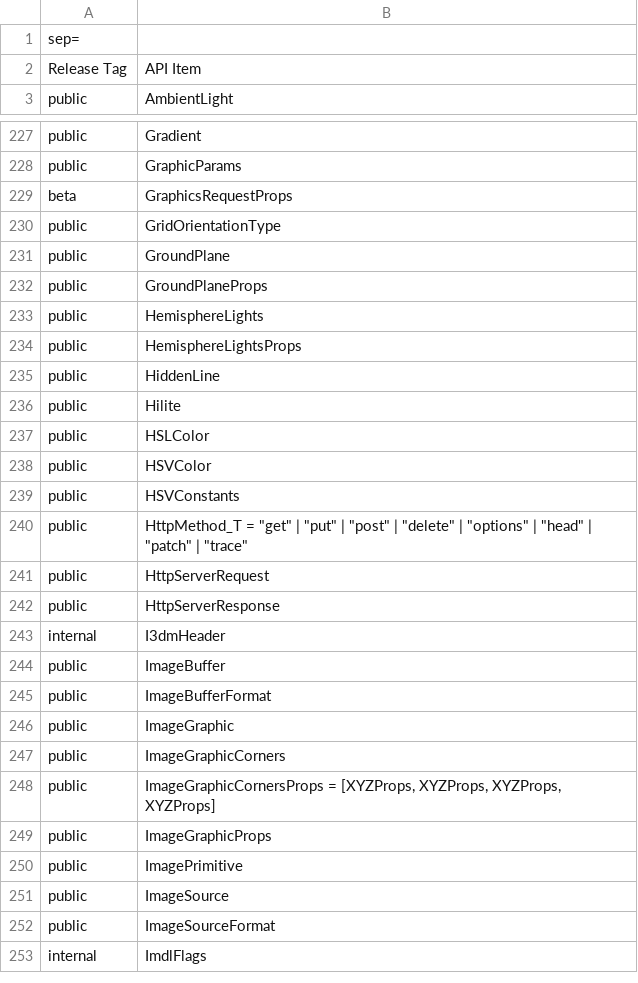
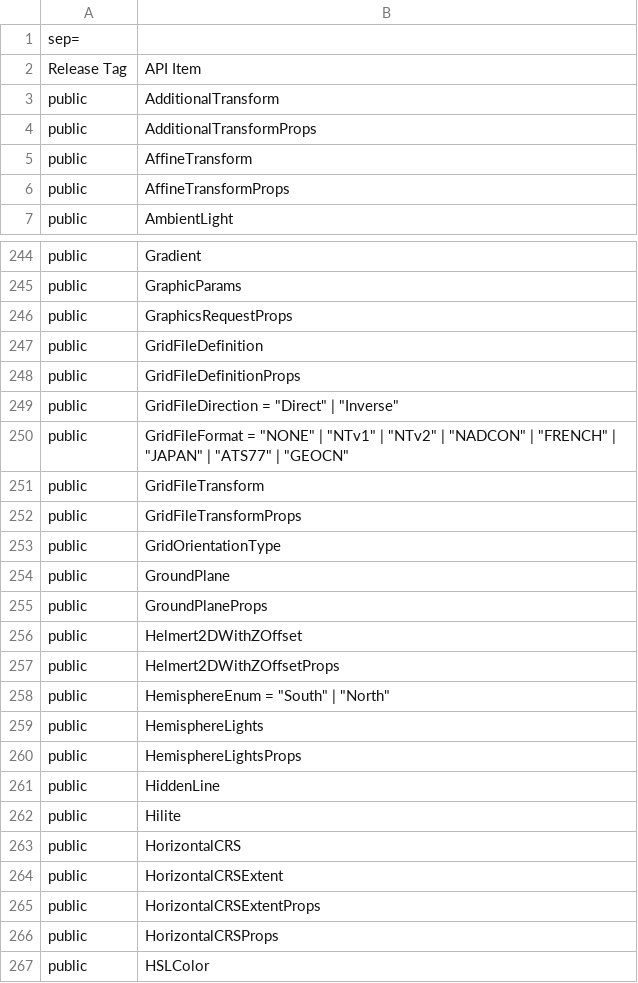
Before and after one commit to iTwin/itwinjs-core, a CSV file: common/api/summary/imodeljs-common.exports.csv, drawn as a sheet; only a part is shown, gaps mark what is left out; the shorter side is filled out with more unchanged rows; the diff covers the shown part only.

```diff
--- a/common/api/summary/imodeljs-common.exports.csv
+++ b/common/api/summary/imodeljs-common.exports.csv
@@ -2,2 +2,6 @@ sep=;
 Release Tag;API Item
+public;AdditionalTransform
+public;AdditionalTransformProps
+public;AffineTransform
+public;AffineTransformProps
 public;AmbientLight
@@ -228,3 +245,9 @@ public;Gradient
 public;GraphicParams
-beta;GraphicsRequestProps
+public;GraphicsRequestProps
+public;GridFileDefinition
+public;GridFileDefinitionProps
+public;GridFileDirection = "Direct" | "Inverse"
+public;GridFileFormat = "NONE" | "NTv1" | "NTv2" | "NADCON" | "FRENCH" | "JAPAN" | "ATS77" | "GEOCN"
+public;GridFileTransform
+public;GridFileTransformProps
 public;GridOrientationType
@@ -232,2 +255,5 @@ public;GroundPlane
 public;GroundPlaneProps
+public;Helmert2DWithZOffset
+public;Helmert2DWithZOffsetProps
+public;HemisphereEnum = "South" | "North"
 public;HemisphereLights
@@ -236,2 +262,6 @@ public;HiddenLine
 public;Hilite
+public;HorizontalCRS
+public;HorizontalCRSExtent
+public;HorizontalCRSExtentProps
+public;HorizontalCRSProps
 public;HSLColor
```
Also changed, not shown: 24 added rows, 1 removed row and 22 edited cells elsewhere in this file, common/api/summary/imodeljs-backend.exports.csv, common/api/summary/imodeljs-frontend.exports.csv, 25 other files.
